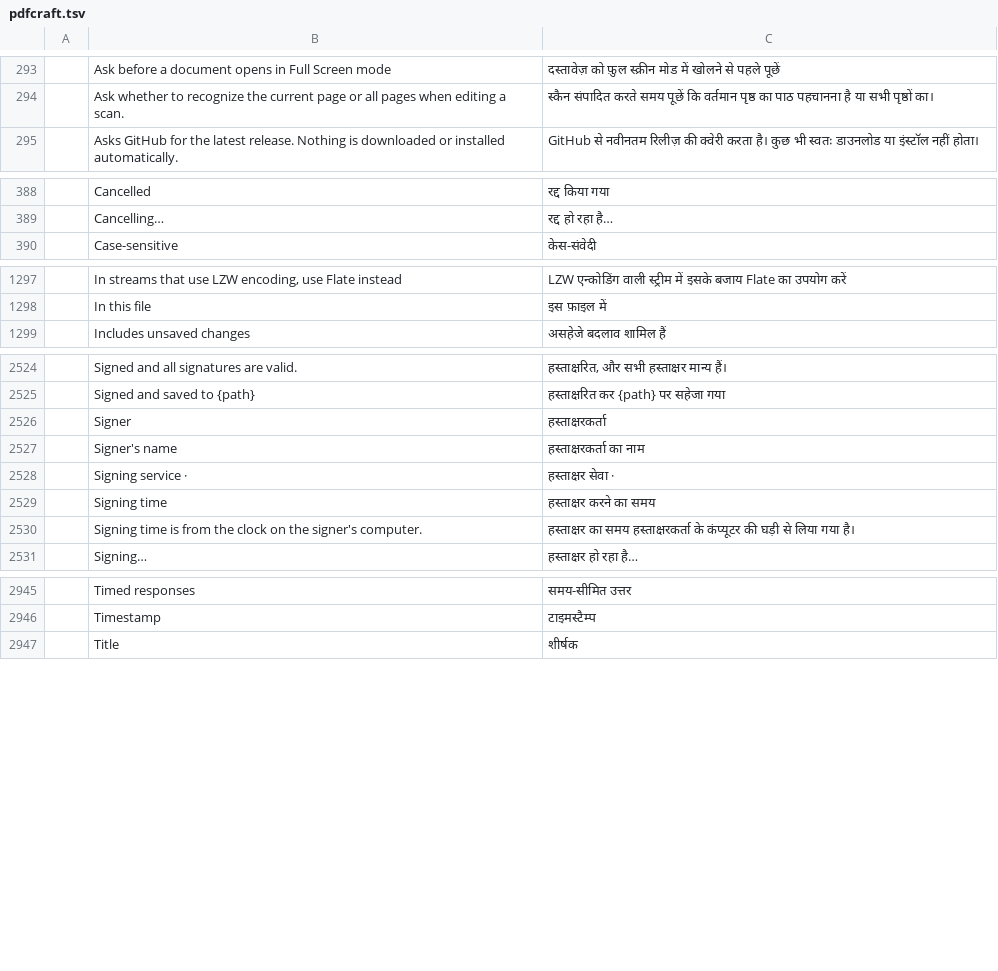
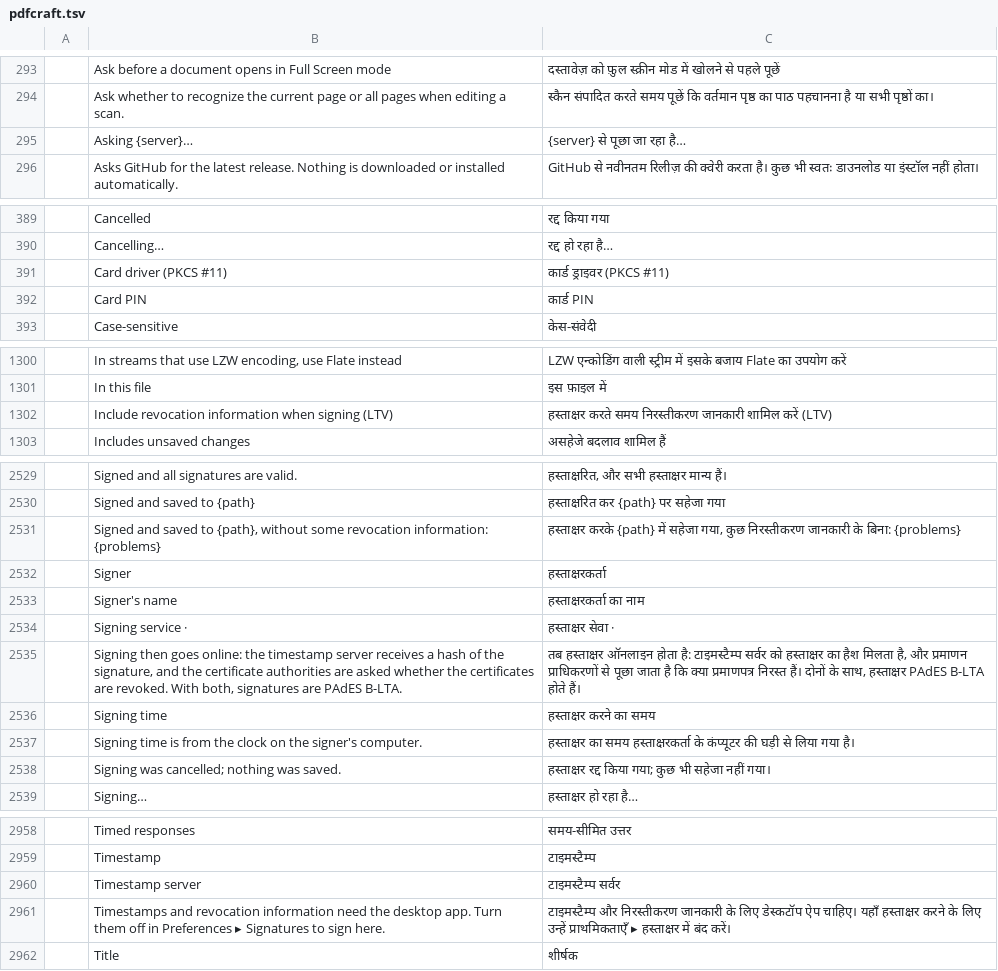
Before and after one commit to BBQ-MAN/craft-i18n, a TSV file: locales/hi/pdfcraft.tsv, drawn as a sheet; only a part is shown, gaps mark what is left out; the diff covers the shown part only; the diff names each change by its address in the sheet, - before the commit and + after, or states it on an @@ line.

```diff
--- a/locales/hi/pdfcraft.tsv
+++ b/locales/hi/pdfcraft.tsv
+row 295:  | Asking {server}… | {server} से पूछा जा रहा है…
+row 391:  | Card driver (PKCS #11) | कार्ड ड्राइवर (PKCS #11)
+row 392:  | Card PIN | कार्ड PIN
+row 1302:  | Include revocation information when signing (LTV) | हस्ताक्षर करते समय निरस्तीकरण जानकारी शामिल करें (LTV)
+row 2531:  | Signed and saved to {path}, without some revocation information: {problems} | हस्ताक्षर करके {path} में सहेजा गया, कुछ निरस्तीकरण जानकारी के बिना: {problems}
+row 2535:  | Signing then goes online: the timestamp server receives a hash of the signature, and the certificate authorities are asked whether the certificates are revoked. With both, signatures are PAdES B-LTA. | तब हस्ताक्षर ऑनलाइन होता है: टाइमस्टैम्प सर्वर को हस्ताक्षर का हैश मिलता है, और प्रमाणन प्राधिकरणों से पूछा जाता है कि क्या प्रमाणपत्र निरस्त हैं। दोनों के साथ, हस्ताक्षर PAdES B-LTA होते हैं।
+row 2538:  | Signing was cancelled; nothing was saved. | हस्ताक्षर रद्द किया गया; कुछ भी सहेजा नहीं गया।
+row 2960:  | Timestamp server | टाइमस्टैम्प सर्वर
+row 2961:  | Timestamps and revocation information need the desktop app. Turn them off in Preferences ▸ Signatures to sign here. | टाइमस्टैम्प और निरस्तीकरण जानकारी के लिए डेस्कटॉप ऐप चाहिए। यहाँ हस्ताक्षर करने के लिए उन्हें प्राथमिकताएँ ▸ हस्ताक्षर में बंद करें।
```
Also changed, not shown: 7 added rows elsewhere in this file, locales/ar/pdfcraft.tsv, locales/bg/pdfcraft.tsv, 26 other files.
